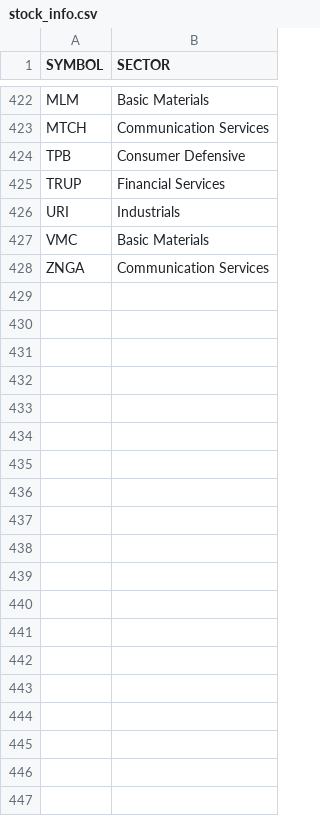
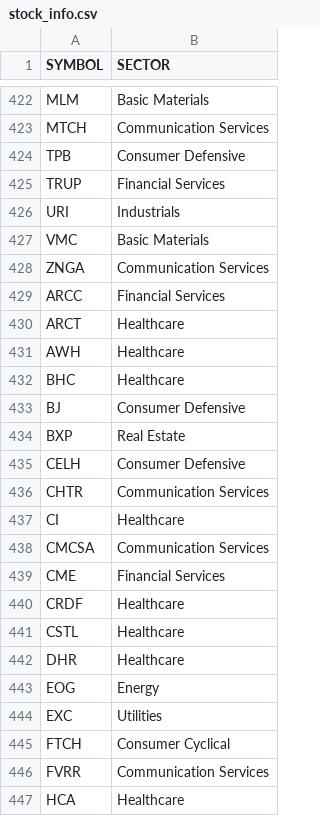
Before and after one commit to gianlucadetommaso/volatile, a CSV file: stock_info.csv, drawn as a sheet; only a part is shown, gaps mark what is left out; the diff covers the shown part only.

Commit message:
if no stocks are provided, volatile uses saved list of stocks

```diff
--- a/stock_info.csv
+++ b/stock_info.csv
@@ -428 +428,20 @@ VMC,Basic Materials
 ZNGA,Communication Services
+ARCC,Financial Services
+ARCT,Healthcare
+AWH,Healthcare
+BHC,Healthcare
+BJ,Consumer Defensive
+BXP,Real Estate
+CELH,Consumer Defensive
+CHTR,Communication Services
+CI,Healthcare
+CMCSA,Communication Services
+CME,Financial Services
+CRDF,Healthcare
+CSTL,Healthcare
+DHR,Healthcare
+EOG,Energy
+EXC,Utilities
+FTCH,Consumer Cyclical
+FVRR,Communication Services
+HCA,Healthcare
```
Also changed, not shown: 21 added rows elsewhere in this file, 4 other files.
